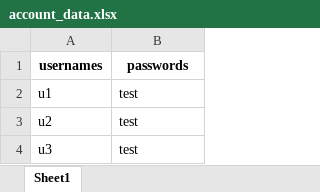
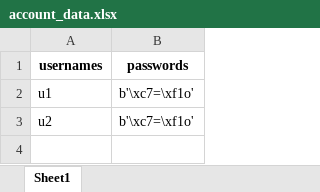
Before and after one commit to cblakeman03/2FAProject, an Excel workbook: account_data.xlsx, sheet Sheet1, drawn as a sheet; values as stored, in another font and other column widths than the file's, no borders; the diff names each change by its address in the sheet, - before the commit and + after, or states it on an @@ line.

```diff
--- a/account_data.xlsx (sheet Sheet1)
+++ b/account_data.xlsx (sheet Sheet1)
-B2:B3 (passwords): test
+B2:B3 (passwords): b'\xc7=\xf1o'
-row 4: u3 | test
```
Also changed, not shown: 1 other file.
